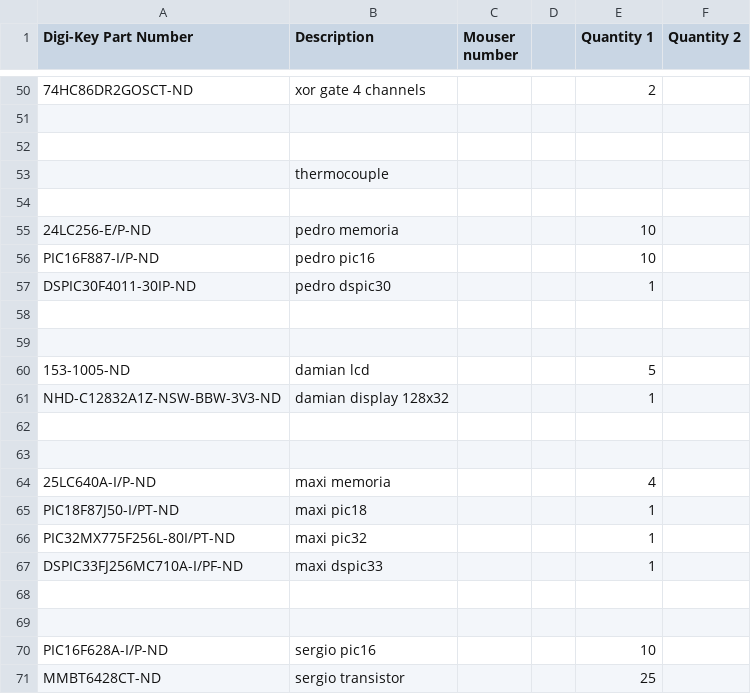
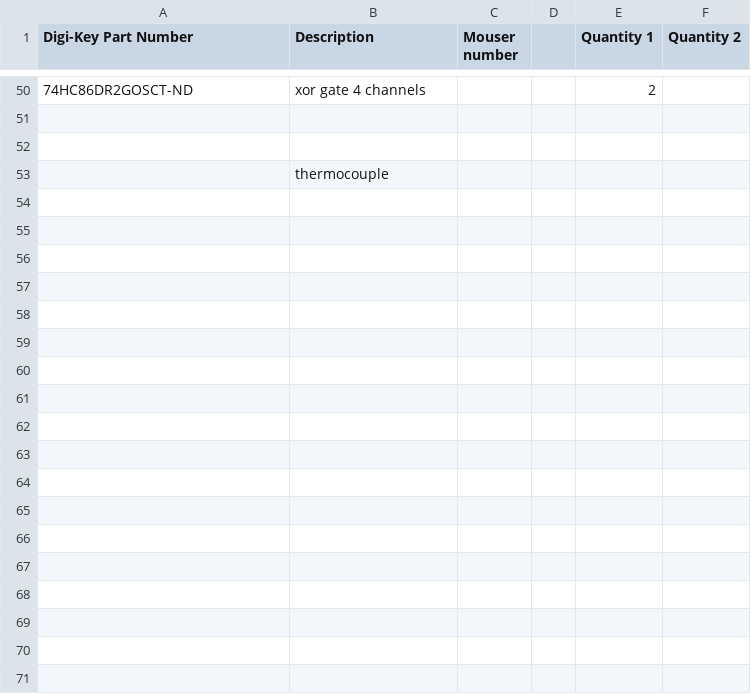
Before and after one commit to nitrousnrg/puma, a CSV file: BOMs/digikey BOM.csv, drawn as a sheet; only a part is shown, gaps mark what is left out; the diff names each change by its address in the sheet, - before the commit and + after, or states it on an @@ line.

```diff
--- a/BOMs/digikey BOM.csv
+++ b/BOMs/digikey BOM.csv
-row 54: (empty)
-row 55: 24LC256-E/P-ND | pedro memoria |  |  | 10
-row 56: PIC16F887-I/P-ND | pedro pic16 |  |  | 10
-row 57: DSPIC30F4011-30IP-ND | pedro dspic30 |  |  | 1
-row 58: (empty)
-row 59: (empty)
-row 60: 153-1005-ND | damian lcd |  |  | 5
-row 61: NHD-C12832A1Z-NSW-BBW-3V3-ND | damian display 128x32 |  |  | 1
-row 62: (empty)
-row 63: (empty)
-row 64: 25LC640A-I/P-ND | maxi memoria |  |  | 4
-row 65: PIC18F87J50-I/PT-ND | maxi pic18 |  |  | 1
-row 66: PIC32MX775F256L-80I/PT-ND | maxi pic32 |  |  | 1
-row 67: DSPIC33FJ256MC710A-I/PF-ND | maxi dspic33 |  |  | 1
-row 68: (empty)
-row 69: (empty)
-row 70: PIC16F628A-I/P-ND | sergio pic16 |  |  | 10
-row 71: MMBT6428CT-ND | sergio transistor |  |  | 25
```
Also changed, not shown: 44 other files.
